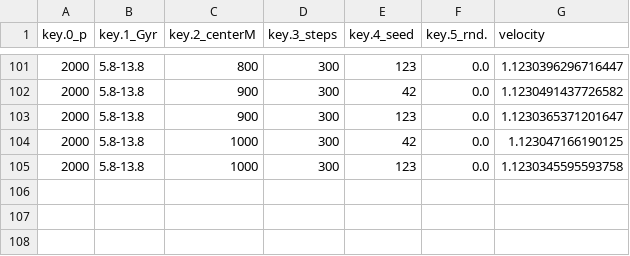
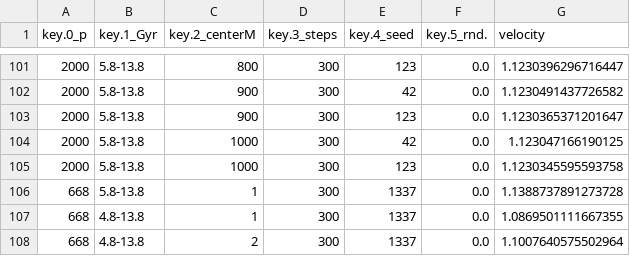
Before and after one commit to MartinGamsby/ProgenitorNodeModelCosmology, a CSV file: data/velocity.csv, drawn as a sheet; only a part is shown, gaps mark what is left out; the diff names each change by its address in the sheet, - before the commit and + after, or states it on an @@ line.

```diff
--- a/data/velocity.csv
+++ b/data/velocity.csv
+row 106: 668 | 5.8-13.8 | 1 | 300 | 1337 | 0.0 | 1.1388737891273728
+row 107: 668 | 4.8-13.8 | 1 | 300 | 1337 | 0.0 | 1.0869501111667355
+row 108: 668 | 4.8-13.8 | 2 | 300 | 1337 | 0.0 | 1.1007640575502964
```
Also changed, not shown: 4 other files.
